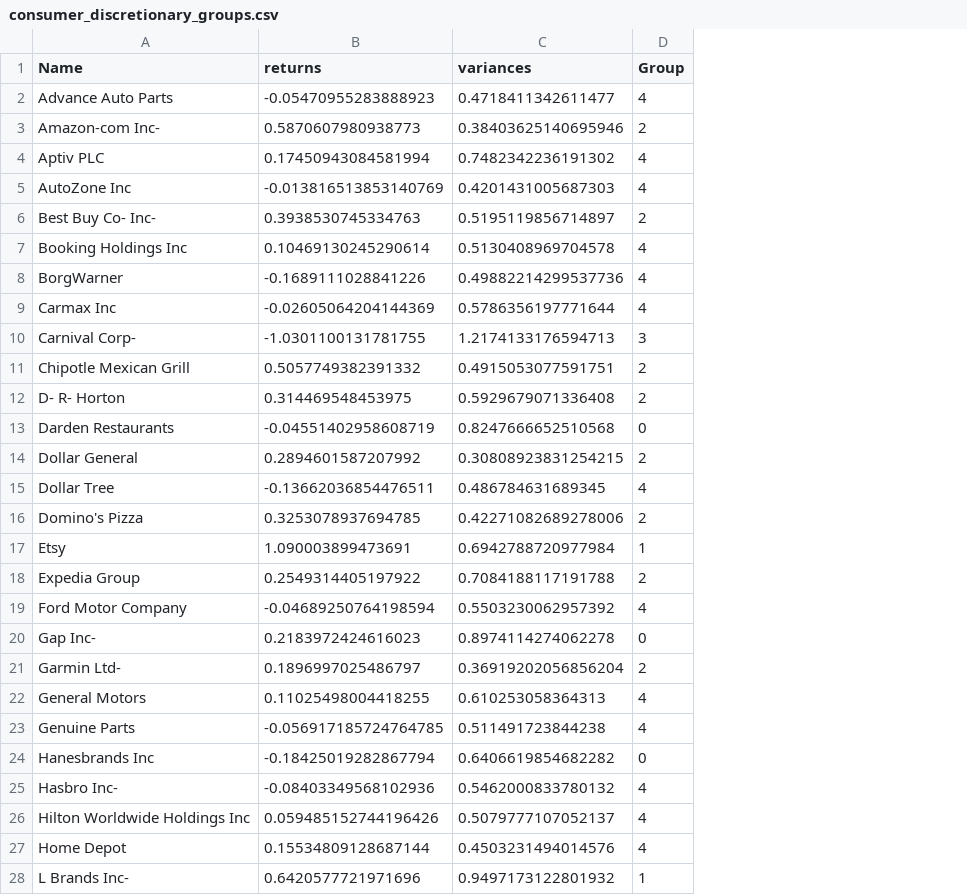
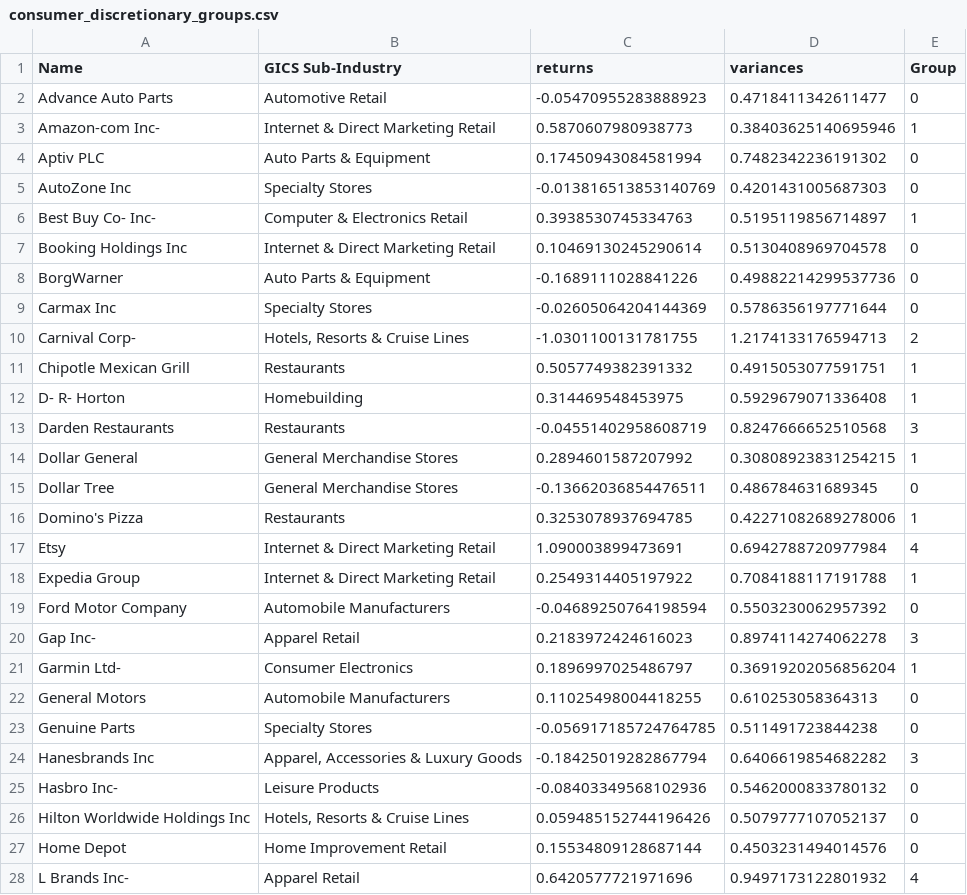
Before and after one commit to fk652/Big_Data_Project-Fall_2020, a CSV file: data-analysis/consumer_discretionary_groups.csv, drawn as a sheet; only a part is shown; addresses are those after the commit; the diff covers the shown part only; the diff names each change by its address in the sheet, - before the commit and + after, or states it on an @@ line.

```diff
--- a/data-analysis/consumer_discretionary_groups.csv
+++ b/data-analysis/consumer_discretionary_groups.csv
+column B (GICS Sub-Industry), rows 2-28: Automotive Retail | Internet & Direct Marketing Retail | Auto Parts & Equipment | Specialty Stores | Computer & Electronics Retail | Internet & Direct Marketing Retail | Auto Parts & Equipment | Specialty Stores | Hotels, Resorts & Cruise Lines | Restaurants | Homebuilding | Restaurants | General Merchandise Stores | General Merchandise Stores | Restaurants | Internet & Direct Marketing Retail | Internet & Direct Marketing Retail | Automobile Manufacturers | Apparel Retail | Consumer Electronics | Automobile Manufacturers | Specialty Stores | Apparel, Accessories & Luxury Goods | Leisure Products | Hotels, Resorts & Cruise Lines | Home Improvement Retail | Apparel Retail
-E2 (Group): 4
+E2 (Group): 0
-E3 (Group): 2
+E3 (Group): 1
-E4:E5 (Group): 4
+E4:E5 (Group): 0
-E6 (Group): 2
+E6 (Group): 1
-E7:E9 (Group): 4
+E7:E9 (Group): 0
-E10 (Group): 3
+E10 (Group): 2
-E11:E12 (Group): 2
+E11:E12 (Group): 1
-E13 (Group): 0
+E13 (Group): 3
-E14 (Group): 2
+E14 (Group): 1
-E15 (Group): 4
+E15 (Group): 0
-E16 (Group): 2
+E16 (Group): 1
-E17 (Group): 1
+E17 (Group): 4
-E18 (Group): 2
+E18 (Group): 1
-E19 (Group): 4
+E19 (Group): 0
-E20 (Group): 0
+E20 (Group): 3
-E21 (Group): 2
+E21 (Group): 1
-E22:E23 (Group): 4
+E22:E23 (Group): 0
-E24 (Group): 0
+E24 (Group): 3
-E25:E27 (Group): 4
+E25:E27 (Group): 0
-E28 (Group): 1
+E28 (Group): 4
```
Also changed, not shown: 34 edited cells elsewhere in this file, datasets/Stock Data/GainsDrops.csv, 4 other files.
